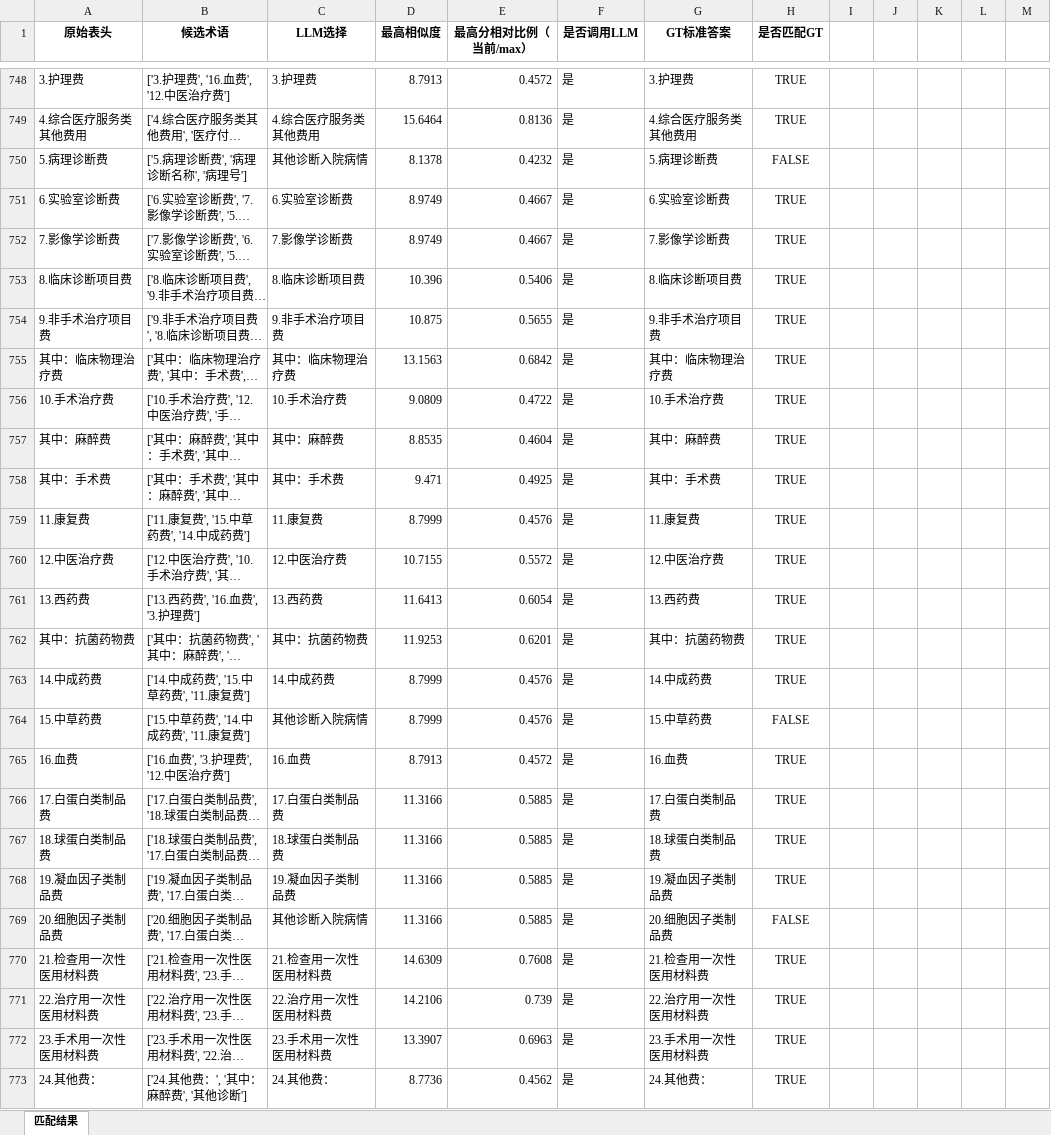
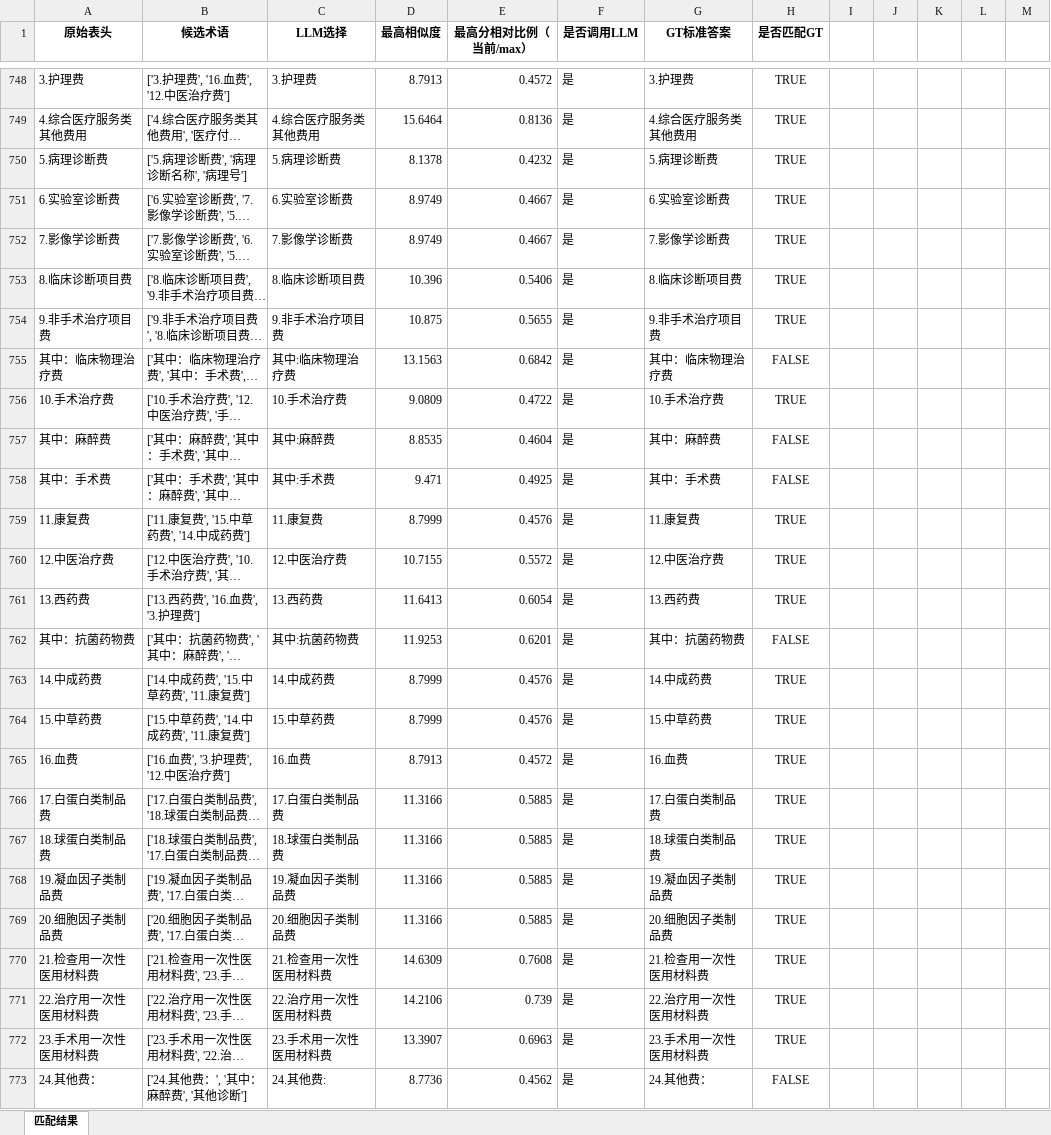
Before and after one commit to gzy-mei/rag-biomap, an Excel workbook: dataset/Matching_Results_Comparison/阈值设置30%.xlsx, sheet 匹配结果, drawn as a sheet; only a part is shown, gaps mark what is left out; long unchanged cells end in …; values as stored, in another font and other column widths than the file's, no borders; the diff covers the shown part only; the diff names each change by its address in the sheet, - before the commit and + after, or states it on an @@ line.

```diff
--- a/dataset/Matching_Results_Comparison/阈值设置30%.xlsx (sheet 匹配结果)
+++ b/dataset/Matching_Results_Comparison/阈值设置30%.xlsx (sheet 匹配结果)
-C750 (LLM选择): 其他诊断入院病情
+C750 (LLM选择): 5.病理诊断费
-H750 (是否匹配GT): FALSE
+H750 (是否匹配GT): TRUE
-C755 (LLM选择): 其中：临床物理治疗费
+C755 (LLM选择): 其中:临床物理治疗费
-H755 (是否匹配GT): TRUE
+H755 (是否匹配GT): FALSE
-C757 (LLM选择): 其中：麻醉费
+C757 (LLM选择): 其中:麻醉费
-H757:H758 (是否匹配GT): TRUE
+H757:H758 (是否匹配GT): FALSE
-C758 (LLM选择): 其中：手术费
+C758 (LLM选择): 其中:手术费
-C762 (LLM选择): 其中：抗菌药物费
+C762 (LLM选择): 其中:抗菌药物费
-H762 (是否匹配GT): TRUE
+H762 (是否匹配GT): FALSE
-C764 (LLM选择): 其他诊断入院病情
+C764 (LLM选择): 15.中草药费
-H764 (是否匹配GT): FALSE
+H764 (是否匹配GT): TRUE
-C769 (LLM选择): 其他诊断入院病情
+C769 (LLM选择): 20.细胞因子类制品费
-H769 (是否匹配GT): FALSE
+H769 (是否匹配GT): TRUE
-C773 (LLM选择): 24.其他费：
+C773 (LLM选择): 24.其他费:
-H773 (是否匹配GT): TRUE
+H773 (是否匹配GT): FALSE
```
Also changed, not shown: 36 edited cells elsewhere in this sheet, dataset/Matching_Results_Comparison/阈值设置40%.xlsx, 5 other files.
